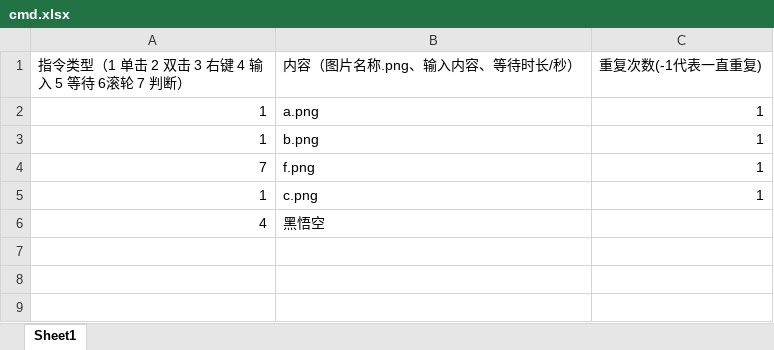
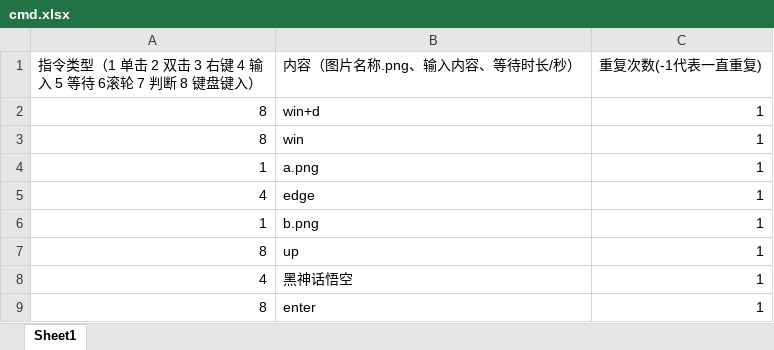
Before and after one commit to Chinzicam/KeyMouse, an Excel workbook: cmd.xlsx, sheet Sheet1, drawn as a sheet; values as stored, in another font and other column widths than the file's, no borders; removed rows and columns are numbered as before the commit, all else as after; the diff names each change by its address in the sheet, - before the commit and + after, or states it on an @@ line.

```diff
--- a/cmd.xlsx (sheet Sheet1)
+++ b/cmd.xlsx (sheet Sheet1)
-A1: 指令类型（1 单击 2 双击 3 右键 4 输入 5 等待 6滚轮 7 判断）
+A1: 指令类型（1 单击 2 双击 3 右键 4 输入 5 等待 6滚轮 7 判断 8 键盘键入）
+row 2: 8 | win+d | 1
+row 3: 8 | win | 1
+row 5: 4 | edge | 1
-row 4: 7 | f.png | 1
-row 5: 1 | c.png | 1
-row 6: 4 | 黑悟空
+row 7: 8 | up | 1
+row 8: 4 | 黑神话悟空 | 1
+row 9: 8 | enter | 1
```
Also changed, not shown: 4 other files.
